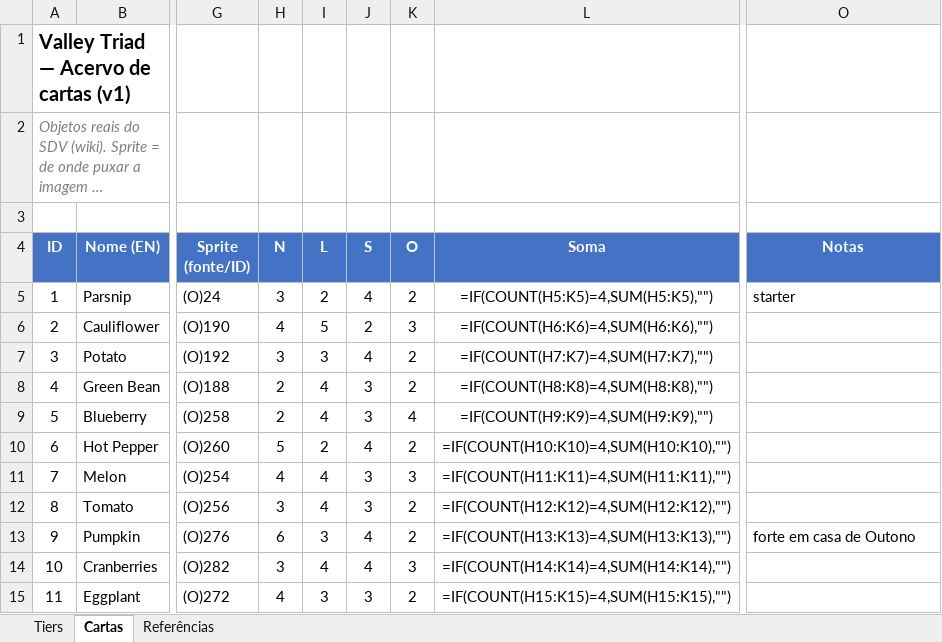
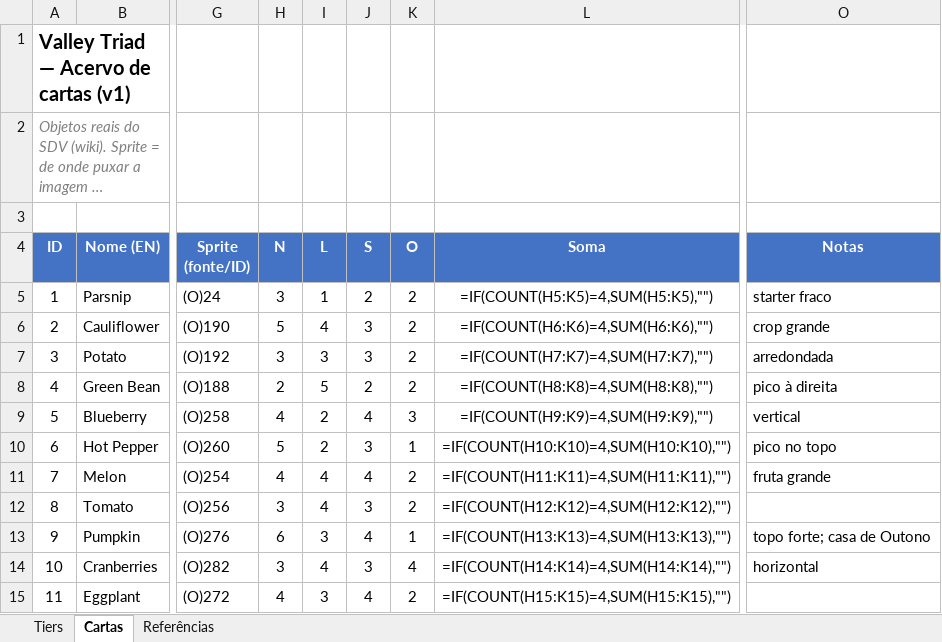
Before and after one commit to lazymug/LazyMugSDVMods, an Excel workbook: ValleyTriad/cards.xlsx, sheet Cartas, drawn as a sheet; only a part is shown, gaps mark what is left out; long unchanged cells end in …; values as stored, in another font and other column widths than the file's, no borders; formulas without a stored value are shown as written; the diff covers the shown part only; the diff names each change by its address in the sheet, - before the commit and + after, or states it on an @@ line.

```diff
--- a/ValleyTriad/cards.xlsx (sheet Cartas)
+++ b/ValleyTriad/cards.xlsx (sheet Cartas)
-I5 (L): 2
+I5 (L): 1
-J5 (S): 4
+J5 (S): 2
-O5 (Notas): starter
+O5 (Notas): starter fraco
-H6 (N): 4
+H6 (N): 5
-I6 (L): 5
+I6 (L): 4
-J6 (S): 2
+J6 (S): 3
-K6 (O): 3
+K6 (O): 2
-O6 (Notas): (empty)
+O6 (Notas): crop grande
-J7 (S): 4
+J7 (S): 3
-O7 (Notas): (empty)
+O7 (Notas): arredondada
-I8 (L): 4
+I8 (L): 5
-J8 (S): 3
+J8 (S): 2
-O8 (Notas): (empty)
+O8 (Notas): pico à direita
-H9 (N): 2
+H9 (N): 4
-I9 (L): 4
+I9 (L): 2
-J9 (S): 3
+J9 (S): 4
-K9 (O): 4
+K9 (O): 3
-O9 (Notas): (empty)
+O9 (Notas): vertical
-J10 (S): 4
+J10 (S): 3
-K10 (O): 2
+K10 (O): 1
-O10 (Notas): (empty)
+O10 (Notas): pico no topo
-J11 (S): 3
+J11 (S): 4
-K11 (O): 3
+K11 (O): 2
-O11 (Notas): (empty)
+O11 (Notas): fruta grande
-K13 (O): 2
+K13 (O): 1
-O13 (Notas): forte em casa de Outono
+O13 (Notas): topo forte; casa de Outono
-J14 (S): 4
+J14 (S): 3
-K14 (O): 3
+K14 (O): 4
-O14 (Notas): (empty)
+O14 (Notas): horizontal
-J15 (S): 3
+J15 (S): 4
```
Also changed, not shown: 69 edited cells elsewhere in this sheet, sheet Referências, 1 other file.
